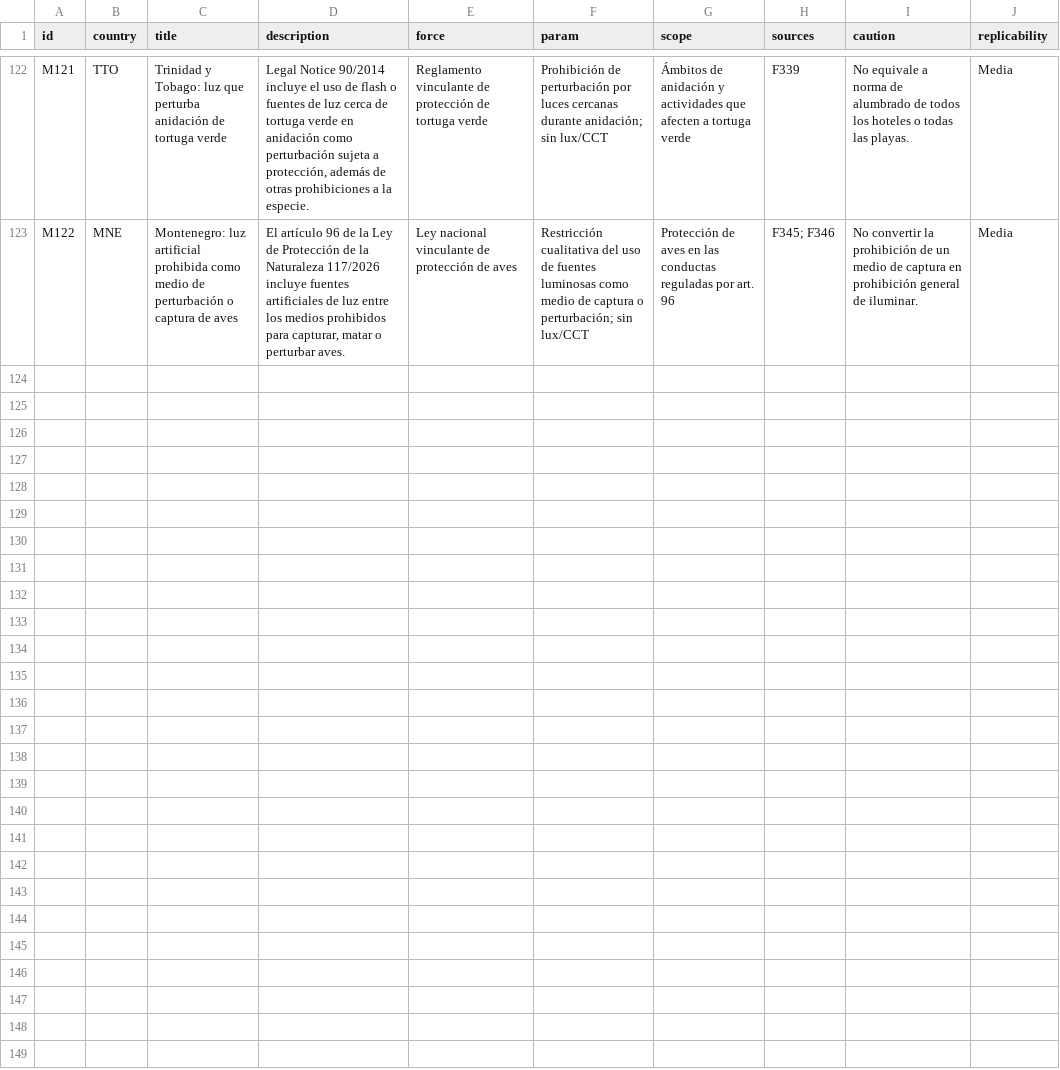
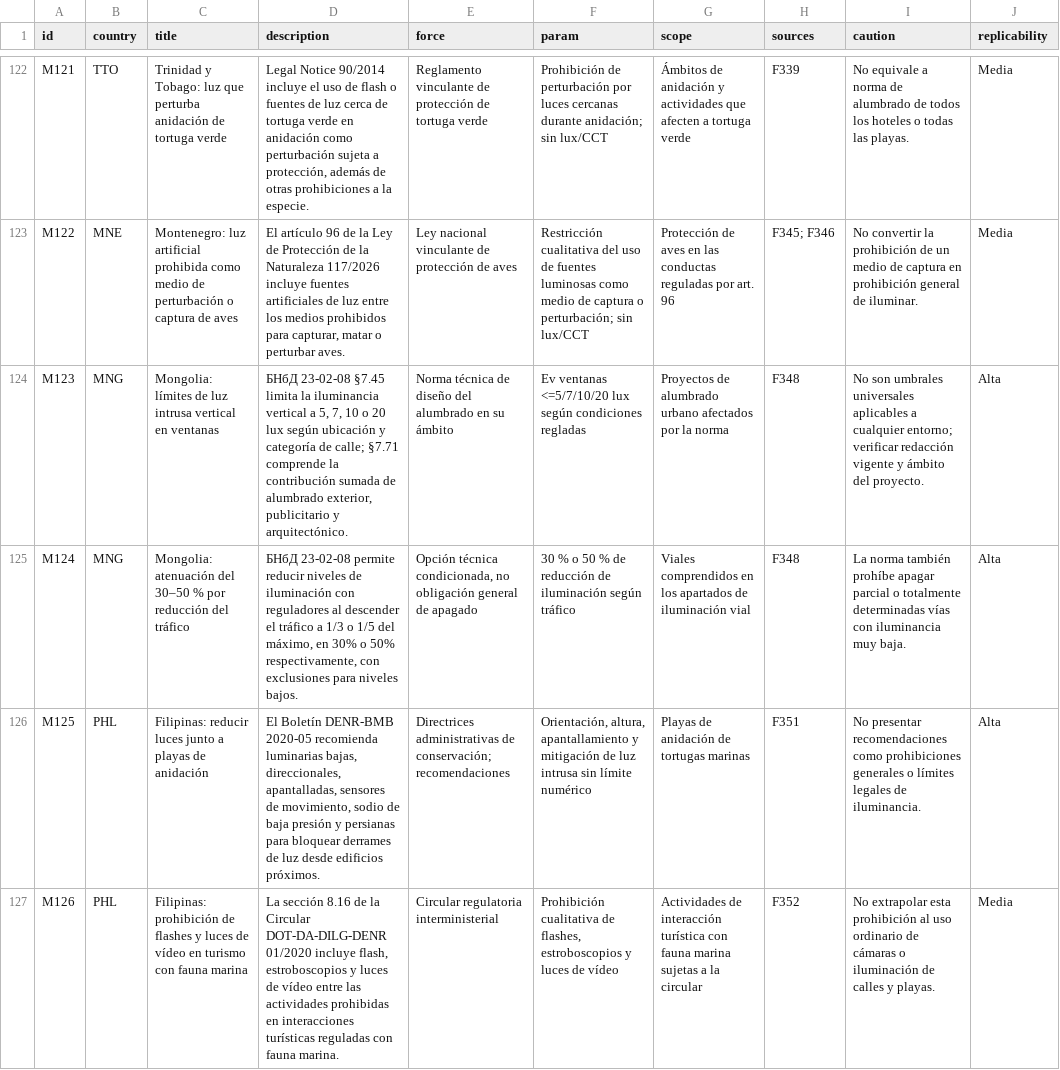
Before and after one commit to pmisson/atlas-luz-nocturna, a CSV file: data/medidas_estrella.csv, drawn as a sheet; only a part is shown, gaps mark what is left out.

Commit message:
Incorporar Mongolia y Filipinas y sincronizar atlas 103 paises

```diff
--- a/data/medidas_estrella.csv
+++ b/data/medidas_estrella.csv
@@ -123 +123,5 @@ M121,TTO,Trinidad y Tobago: luz que perturba anidación de tortuga verde,"Legal
 M122,MNE,Montenegro: luz artificial prohibida como medio de perturbación o captura de aves,"El artículo 96 de la Ley de Protección de la Naturaleza 117/2026 incluye fuentes artificiales de luz entre los medios prohibidos para capturar, matar o perturbar aves.",Ley nacional vinculante de protección de aves,Restricción cualitativa del uso de fuentes luminosas como medio de captura o perturbación; sin lux/CCT,Protección de aves en las conductas reguladas por art. 96,F345; F346,No convertir la prohibición de un medio de captura en prohibición general de iluminar.,Media
+M123,MNG,Mongolia: límites de luz intrusa vertical en ventanas,"БНбД 23-02-08 §7.45 limita la iluminancia vertical a 5, 7, 10 o 20 lux según ubicación y categoría de calle; §7.71 comprende la contribución sumada de alumbrado exterior, publicitario y arquitectónico.",Norma técnica de diseño del alumbrado en su ámbito,Ev ventanas <=5/7/10/20 lux según condiciones regladas,Proyectos de alumbrado urbano afectados por la norma,F348,No son umbrales universales aplicables a cualquier entorno; verificar redacción vigente y ámbito del proyecto.,Alta
+M124,MNG,Mongolia: atenuación del 30–50 % por reducción del tráfico,"БНбД 23-02-08 permite reducir niveles de iluminación con reguladores al descender el tráfico a 1/3 o 1/5 del máximo, en 30% o 50% respectivamente, con exclusiones para niveles bajos.","Opción técnica condicionada, no obligación general de apagado",30 % o 50 % de reducción de iluminación según tráfico,Viales comprendidos en los apartados de iluminación vial,F348,La norma también prohíbe apagar parcial o totalmente determinadas vías con iluminancia muy baja.,Alta
+M125,PHL,Filipinas: reducir luces junto a playas de anidación,"El Boletín DENR-BMB 2020-05 recomienda luminarias bajas, direccionales, apantalladas, sensores de movimiento, sodio de baja presión y persianas para bloquear derrames de luz desde edificios próximos.",Directrices administrativas de conservación; recomendaciones,"Orientación, altura, apantallamiento y mitigación de luz intrusa sin límite numérico",Playas de anidación de tortugas marinas,F351,No presentar recomendaciones como prohibiciones generales o límites legales de iluminancia.,Alta
+M126,PHL,Filipinas: prohibición de flashes y luces de vídeo en turismo con fauna marina,"La sección 8.16 de la Circular DOT-DA-DILG-DENR 01/2020 incluye flash, estroboscopios y luces de vídeo entre las actividades prohibidas en interacciones turísticas reguladas con fauna marina.",Circular regulatoria interministerial,"Prohibición cualitativa de flashes, estroboscopios y luces de vídeo",Actividades de interacción turística con fauna marina sujetas a la circular,F352,No extrapolar esta prohibición al uso ordinario de cámaras o iluminación de calles y playas.,Media
```
